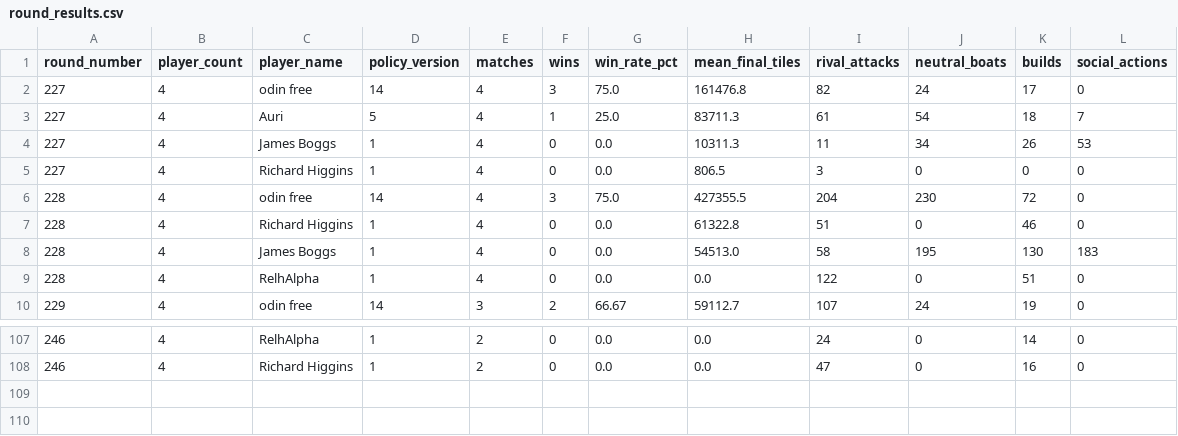
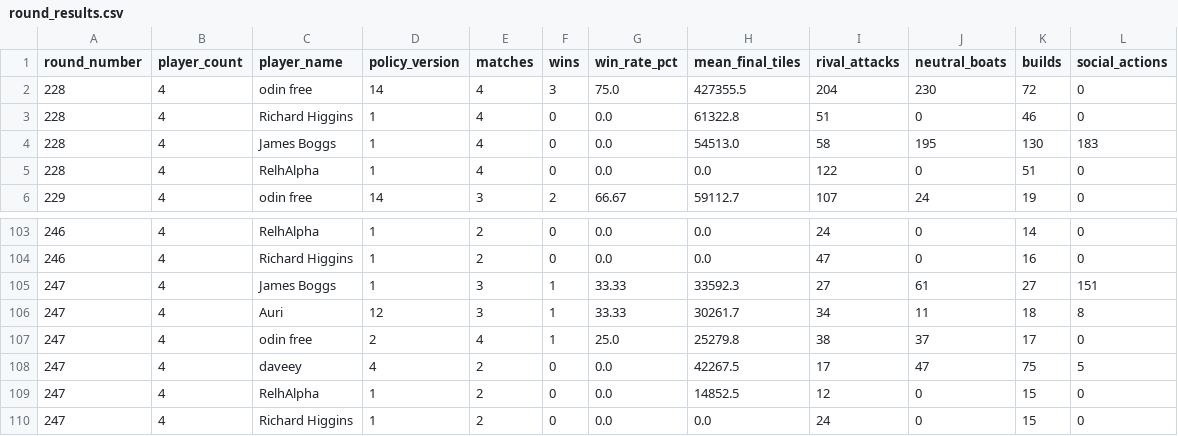
Before and after one commit to welttowelt/proxywar-coworld-starter, a CSV file: data/analysis/round_results.csv, drawn as a sheet; only a part is shown, gaps mark what is left out; removed rows and columns are numbered as before the commit, all else as after; the diff names each change by its address in the sheet, - before the commit and + after, or states it on an @@ line.

```diff
--- a/data/analysis/round_results.csv
+++ b/data/analysis/round_results.csv
-row 2: 227 | 4 | odin free | 14 | 4 | 3 | 75.0 | 161476.8 | 82 | 24 | 17 | 0
-row 3: 227 | 4 | Auri | 5 | 4 | 1 | 25.0 | 83711.3 | 61 | 54 | 18 | 7
-row 4: 227 | 4 | James Boggs | 1 | 4 | 0 | 0.0 | 10311.3 | 11 | 34 | 26 | 53
-row 5: 227 | 4 | Richard Higgins | 1 | 4 | 0 | 0.0 | 806.5 | 3 | 0 | 0 | 0
+row 105: 247 | 4 | James Boggs | 1 | 3 | 1 | 33.33 | 33592.3 | 27 | 61 | 27 | 151
+row 106: 247 | 4 | Auri | 12 | 3 | 1 | 33.33 | 30261.7 | 34 | 11 | 18 | 8
+row 107: 247 | 4 | odin free | 2 | 4 | 1 | 25.0 | 25279.8 | 38 | 37 | 17 | 0
+row 108: 247 | 4 | daveey | 4 | 2 | 0 | 0.0 | 42267.5 | 17 | 47 | 75 | 5
+row 109: 247 | 4 | RelhAlpha | 1 | 2 | 0 | 0.0 | 14852.5 | 12 | 0 | 15 | 0
+row 110: 247 | 4 | Richard Higgins | 1 | 2 | 0 | 0.0 | 0.0 | 24 | 0 | 15 | 0
```
Also changed, not shown: data/analysis/ffa_phase_profile.csv, data/analysis/player_performance.csv, 40 other files.
